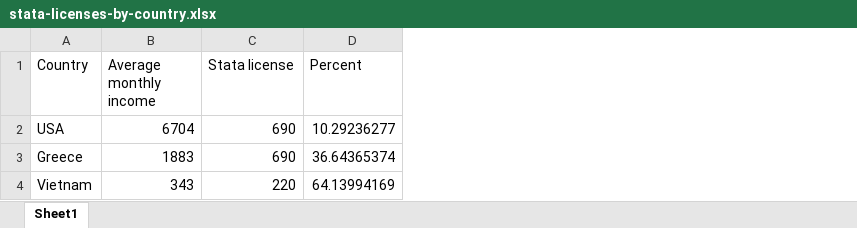
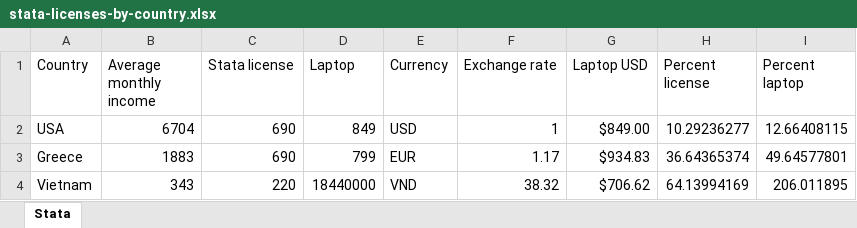
Before and after one commit to larsvilhuber/economics-open-science, an Excel workbook: data/stata-licenses-by-country.xlsx, sheet Stata, drawn as a sheet; values as stored, in another font and other column widths than the file's, no borders; addresses are those after the commit; the diff names each change by its address in the sheet, - before the commit and + after, or states it on an @@ line.

```diff
--- a/data/stata-licenses-by-country.xlsx (sheet Stata)
+++ b/data/stata-licenses-by-country.xlsx (sheet Stata)
-sheet tab: Sheet1
+sheet tab: Stata
+column D (Laptop), rows 2-4: 849 | 799 | 18440000
+column E (Currency), rows 2-4: USD | EUR | VND
+column F (Exchange rate), rows 2-4: 1 | 1.17 | 38.32
+column G (Laptop USD), rows 2-4: $849.00 | $934.83 | $706.62
+column I (Percent laptop), rows 2-4: 12.66408115 | 49.64577801 | 206.011895
-H1: Percent
+H1: Percent license
```
Also changed, not shown: 46 other files.
